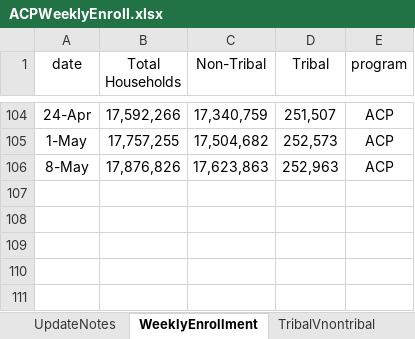
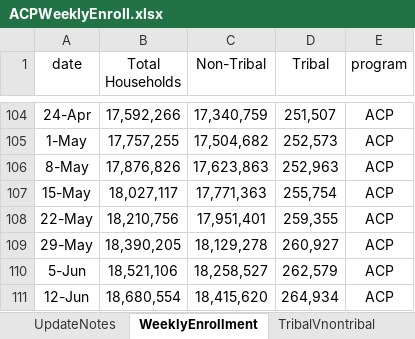
Before and after one commit to ILSR-GIS-DATA/Affordable-Connectivity-Program-Analysis, an Excel workbook: ACPWeeklyEnroll.xlsx, sheet WeeklyEnrollment, drawn as a sheet; only a part is shown, gaps mark what is left out; values as stored, in another font and other column widths than the file's, no borders; the diff names each change by its address in the sheet, - before the commit and + after, or states it on an @@ line.

```diff
--- a/ACPWeeklyEnroll.xlsx (sheet WeeklyEnrollment)
+++ b/ACPWeeklyEnroll.xlsx (sheet WeeklyEnrollment)
+row 107: 15-May | 18,027,117 | 17,771,363 | 255,754 | ACP
+row 108: 22-May | 18,210,756 | 17,951,401 | 259,355 | ACP
+row 109: 29-May | 18,390,205 | 18,129,278 | 260,927 | ACP
+row 110: 5-Jun | 18,521,106 | 18,258,527 | 262,579 | ACP
+row 111: 12-Jun | 18,680,554 | 18,415,620 | 264,934 | ACP
```
Also changed, not shown: sheet EBB, sheet StateEnrollment, sheet UpdateNotes, sheet TribalVnontribal, sheet EnrollmentByService, 7 other files.
